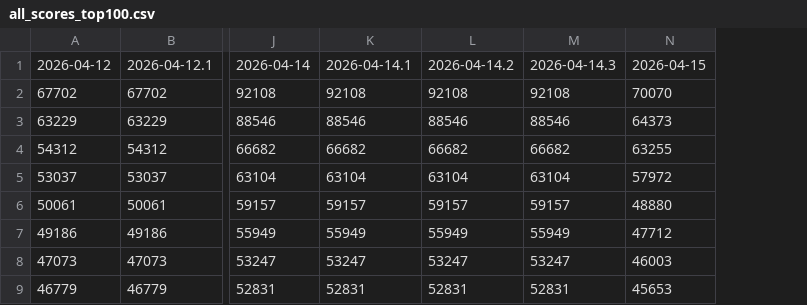
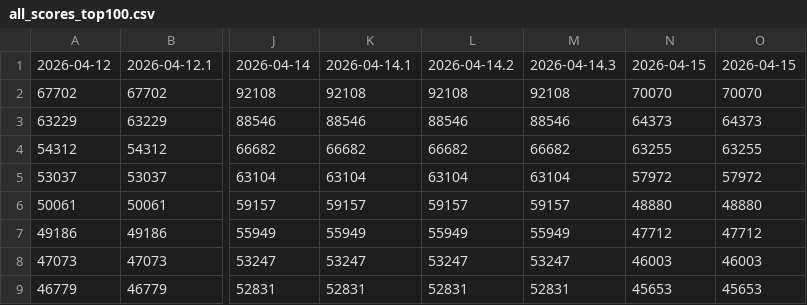
Before and after one commit to markram0001/aoi, a CSV file: data/all_scores_top100.csv, drawn as a sheet; only a part is shown, gaps mark what is left out; the diff names each change by its address in the sheet, - before the commit and + after, or states it on an @@ line.

```diff
--- a/data/all_scores_top100.csv
+++ b/data/all_scores_top100.csv
+column O, rows 1-9: 2026-04-15 | 70070 | 64373 | 63255 | 57972 | 48880 | 47712 | 46003 | 45653
```
Also changed, not shown: data/ai_count_top100.csv, data/ai_points_top100.csv, 2 other files.
